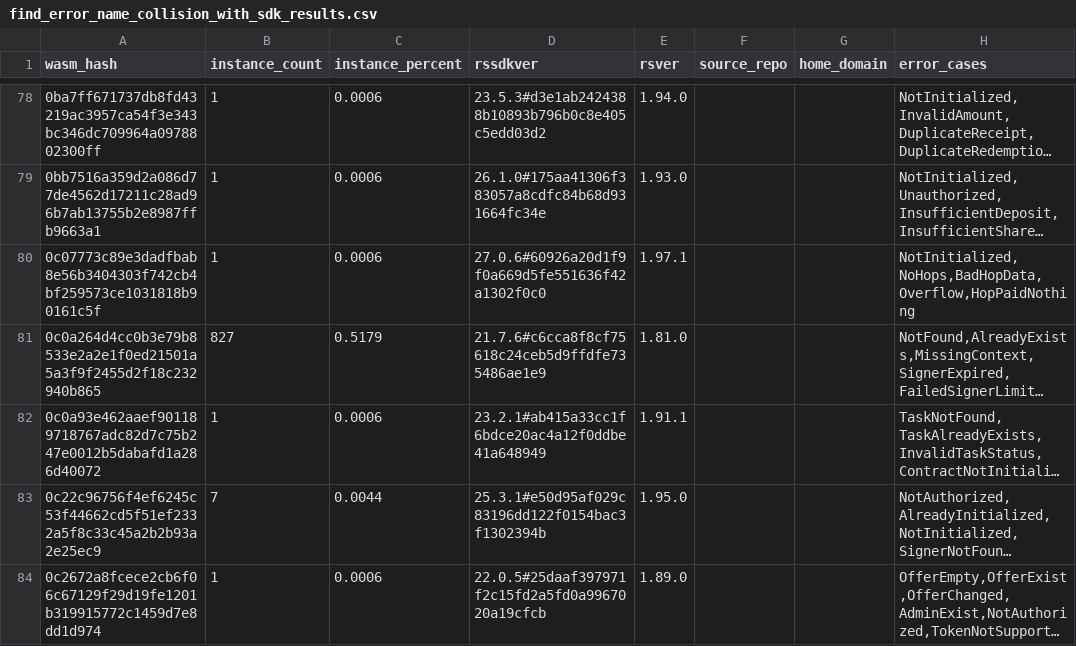
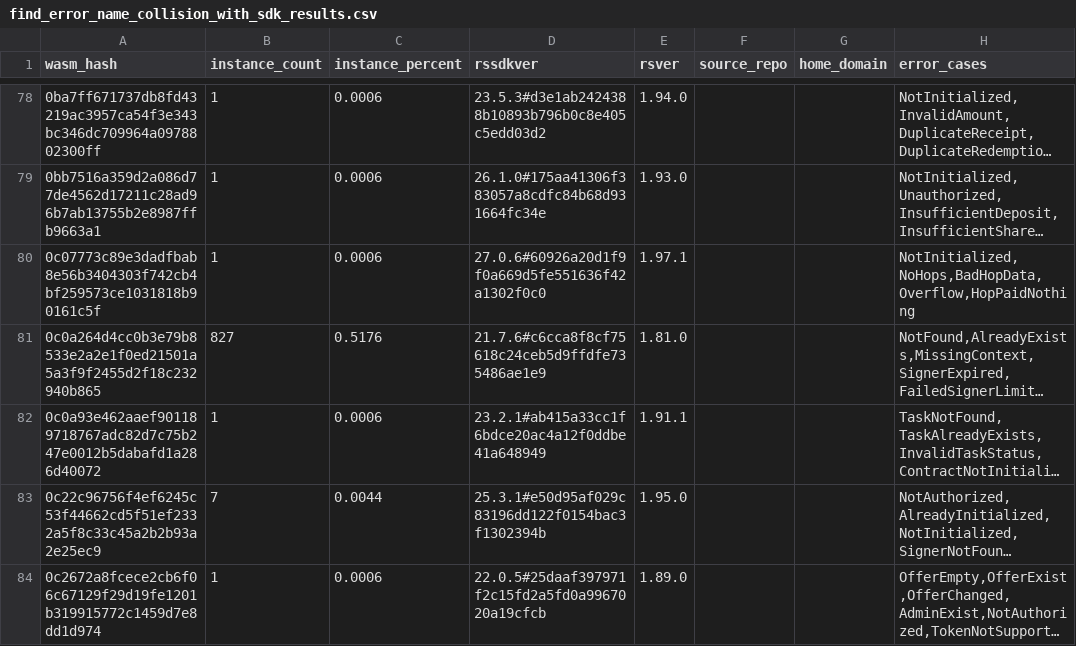
Before and after one commit to drebelsky/contract-wasms, a CSV file: analysis/find_error_name_collision_with_sdk_results.csv, drawn as a sheet; only a part is shown, gaps mark what is left out; long unchanged cells end in …; the diff covers the shown part only; the diff names each change by its address in the sheet, - before the commit and + after, or states it on an @@ line.

```diff
--- a/analysis/find_error_name_collision_with_sdk_results.csv
+++ b/analysis/find_error_name_collision_with_sdk_results.csv
-C81 (instance_percent): 0.5179
+C81 (instance_percent): 0.5176
```
Also changed, not shown: 1 added row and 11 edited cells elsewhere in this file, analysis/count_instances_per_wasm.csv, analysis/dupe-code.csv, 34 other files.
